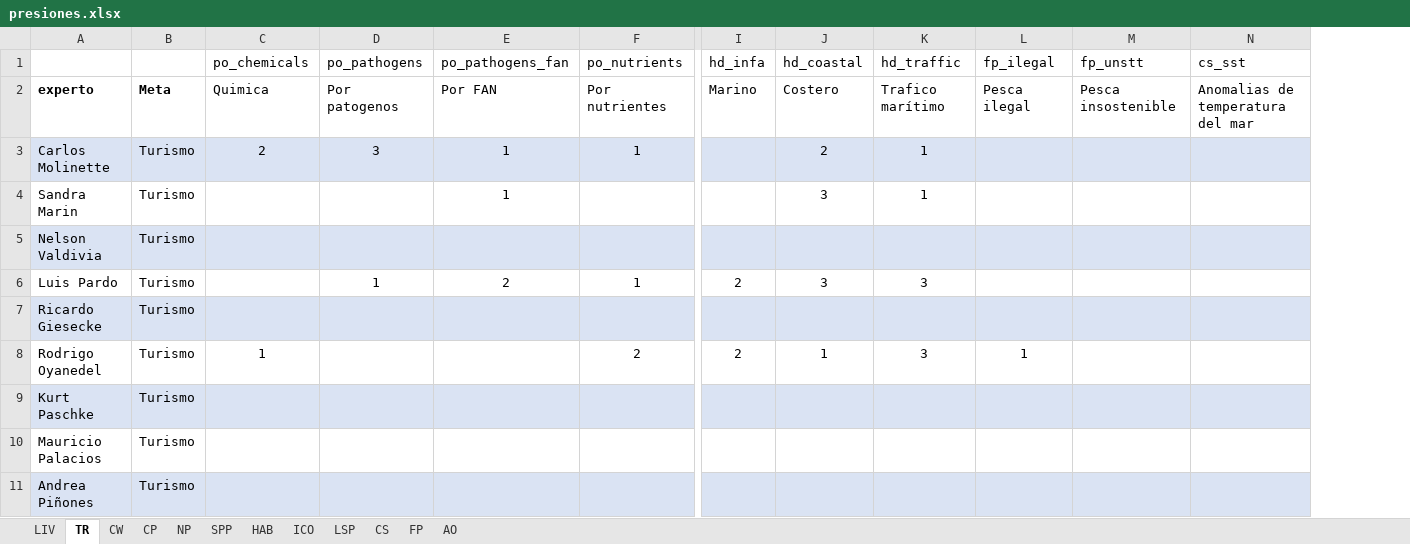
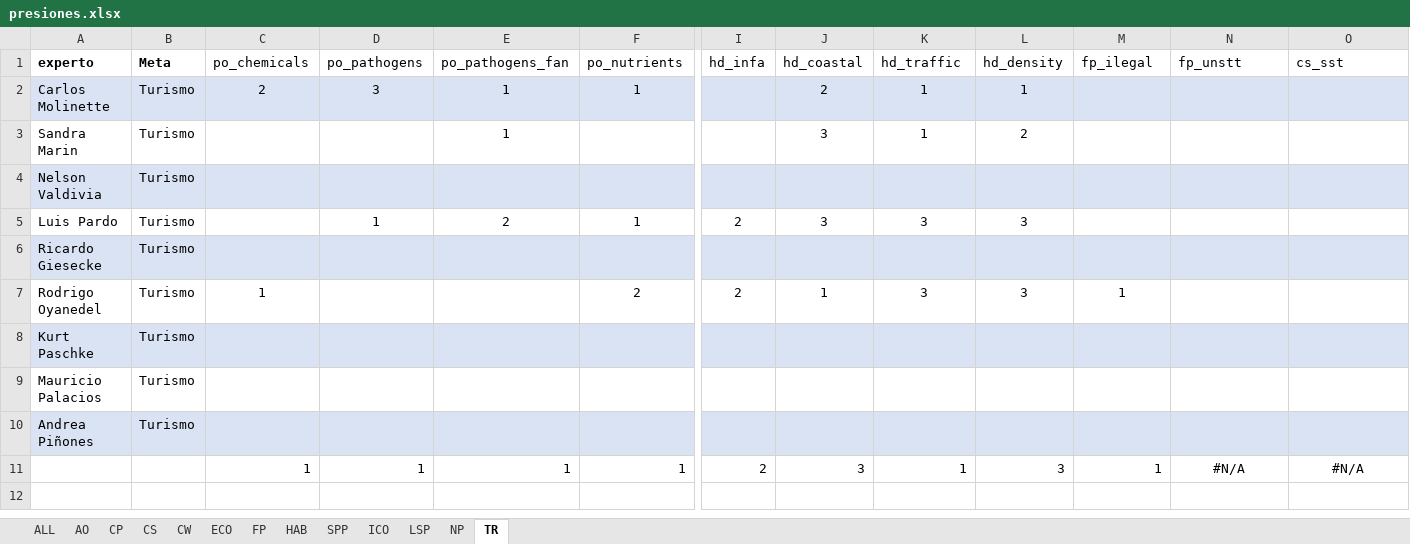
Before and after one commit to OHI-Science/pat, an Excel workbook: prep/_pressures/presiones.xlsx, sheet TR, drawn as a sheet; only a part is shown, gaps mark what is left out; values as stored, in another font and other column widths than the file's, no borders; removed rows and columns are numbered as before the commit, all else as after; rows hold the shown columns only; the diff names each change by its address in the sheet, - before the commit and + after, or states it on an @@ line.

```diff
--- a/prep/_pressures/presiones.xlsx (sheet TR)
+++ b/prep/_pressures/presiones.xlsx (sheet TR)
-sheet tab: LIV
+sheet tab: ALL
+sheet tab: ECO
@@ sheet tab order changed: ALL | AO | CP | CS | CW | ECO | FP | HAB | SPP | ICO | LSP | NP | TR @@
+column L (hd_density), rows 2-7: 1 | 2 |  | 3 |  | 3
-A1: (empty)
+A1: experto
-B1: (empty)
+B1: Meta
-row 2: experto | Meta | Quimica | Por patogenos | Por FAN | Por nutrientes | Marino | Costero | Trafico marítimo | Pesca ilegal | Pesca insostenible | Anomalias de temperatura del mar
+row 11:  |  | 1 | 1 | 1 | 1 | 2 | 3 | 1 | 3 | 1 | #N/A | #N/A
```
Also changed, not shown: sheet CP, sheet LSP, sheet NP, sheet FP, sheet ICO, sheet CW, 4 more sheets, hidden cells, charts or pictures, 1 other file.
